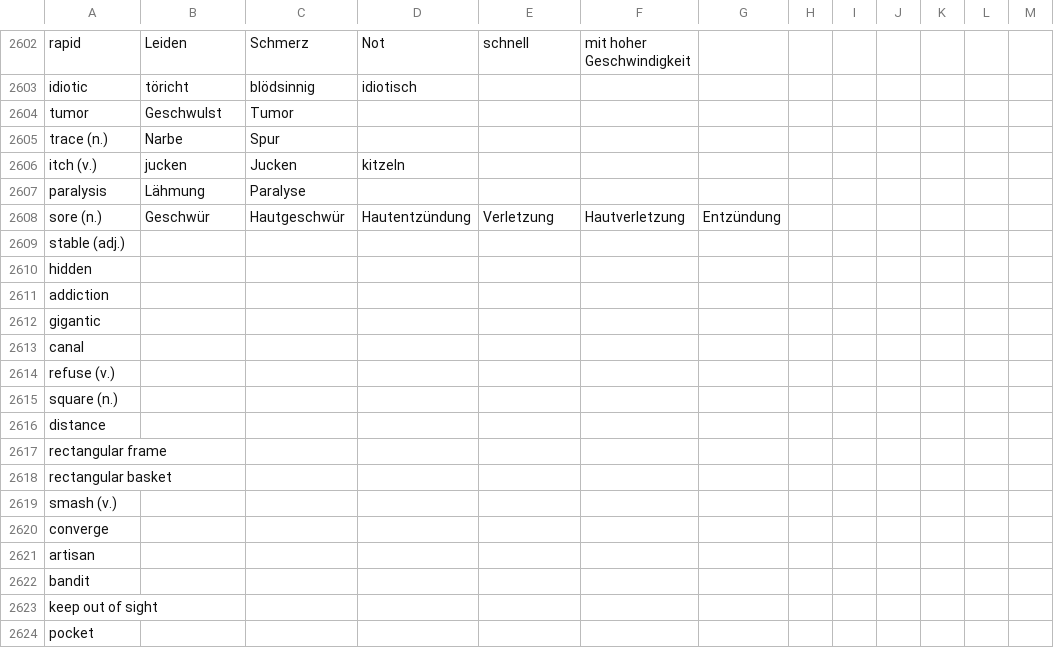
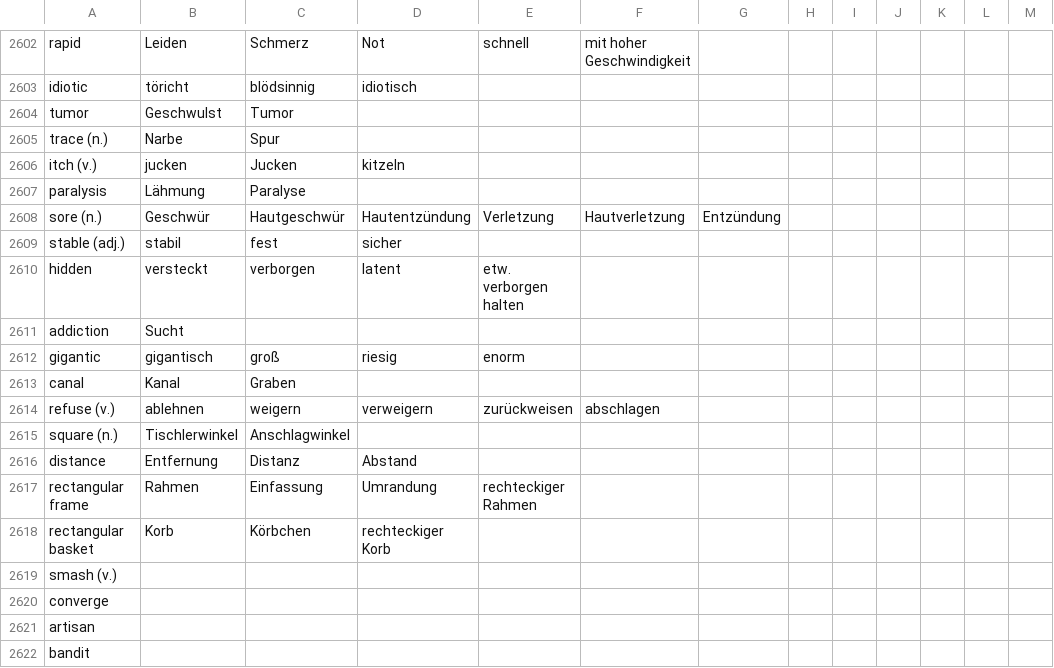
Before and after one commit to marcaltmann/hanzi, a TSV file: characters.tsv, drawn as a sheet; only a part is shown, gaps mark what is left out; the shorter side is filled out with more unchanged rows.

Commit message:
Add more

```diff
--- a/characters.tsv
+++ b/characters.tsv
@@ -2608,12 +2608,12 @@ paralysis	Lähmung	Paralyse
 sore (n.)	Geschwür	Hautgeschwür	Hautentzündung	Verletzung	Hautverletzung	Entzündung							
-stable (adj.)													
-hidden													
-addiction													
-gigantic													
-canal													
-refuse (v.)													
-square (n.)													
-distance													
-rectangular frame													
-rectangular basket													
+stable (adj.)	stabil	fest	sicher										
+hidden	versteckt	verborgen	latent	etw. verborgen halten									
+addiction	Sucht												
+gigantic	gigantisch	groß	riesig	enorm									
+canal	Kanal	Graben											
+refuse (v.)	ablehnen	weigern	verweigern	zurückweisen	abschlagen								
+square (n.)	Tischlerwinkel	Anschlagwinkel											
+distance	Entfernung	Distanz	Abstand										
+rectangular frame	Rahmen	Einfassung	Umrandung	rechteckiger Rahmen									
+rectangular basket	Korb	Körbchen	rechteckiger Korb										
 smash (v.)													
```
